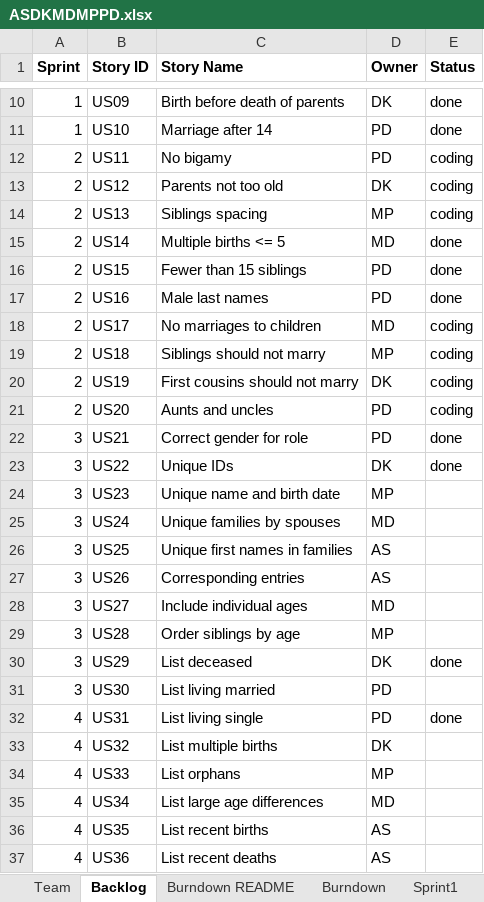
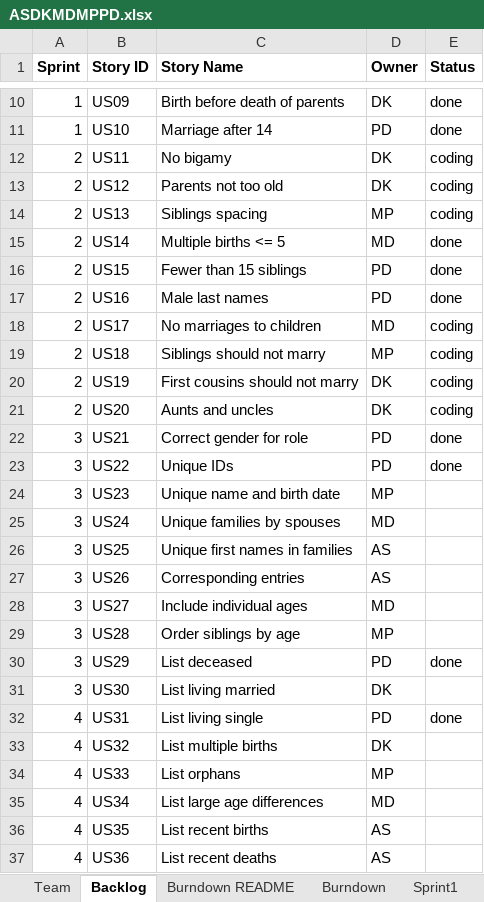
Before and after one commit to MKP21/Gedcom-Parser-CS555, an Excel workbook: ASDKMDMPPD.xlsx, sheet Backlog, drawn as a sheet; only a part is shown, gaps mark what is left out; values as stored, in another font and other column widths than the file's, no borders; the diff names each change by its address in the sheet, - before the commit and + after, or states it on an @@ line.

```diff
--- a/ASDKMDMPPD.xlsx (sheet Backlog)
+++ b/ASDKMDMPPD.xlsx (sheet Backlog)
-D12 (Owner): PD
+D12 (Owner): DK
-D21 (Owner): PD
+D21 (Owner): DK
-D23 (Owner): DK
+D23 (Owner): PD
-D30 (Owner): DK
+D30 (Owner): PD
-D31 (Owner): PD
+D31 (Owner): DK
```
Also changed, not shown: sheet Sprint3, sheet Sprint4, sheet Sprint1.
